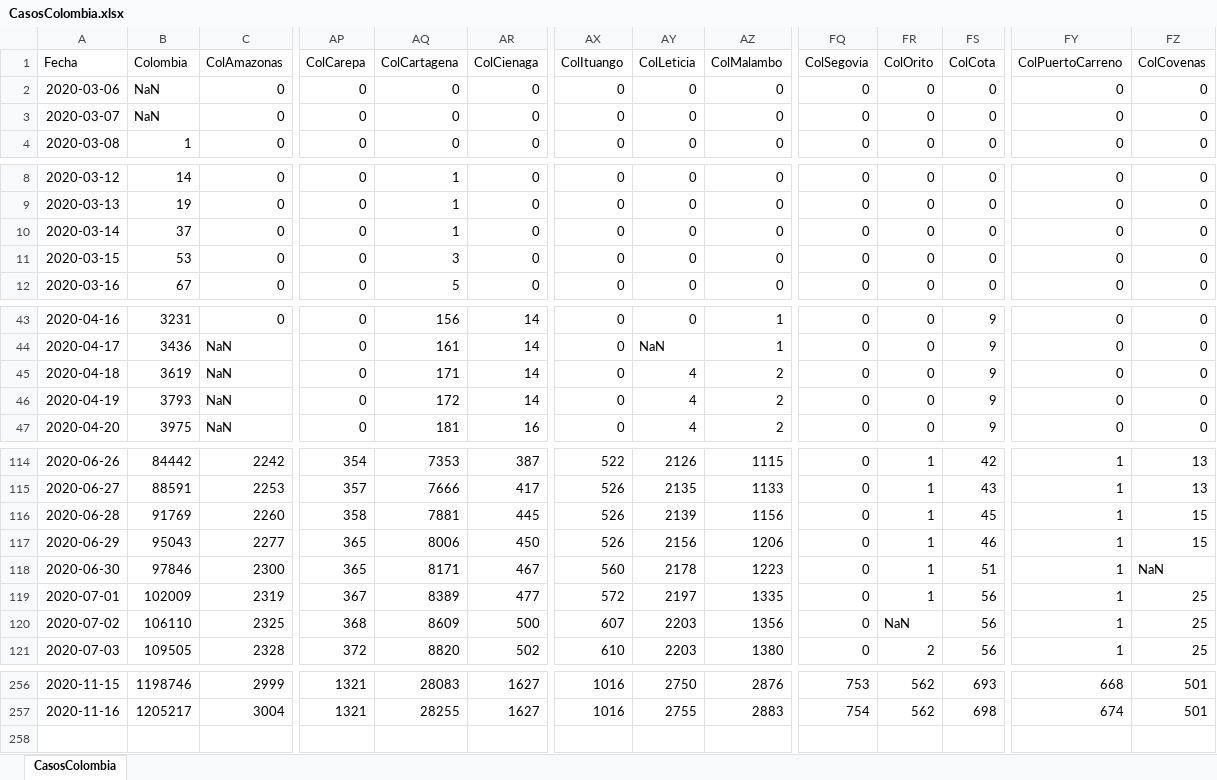
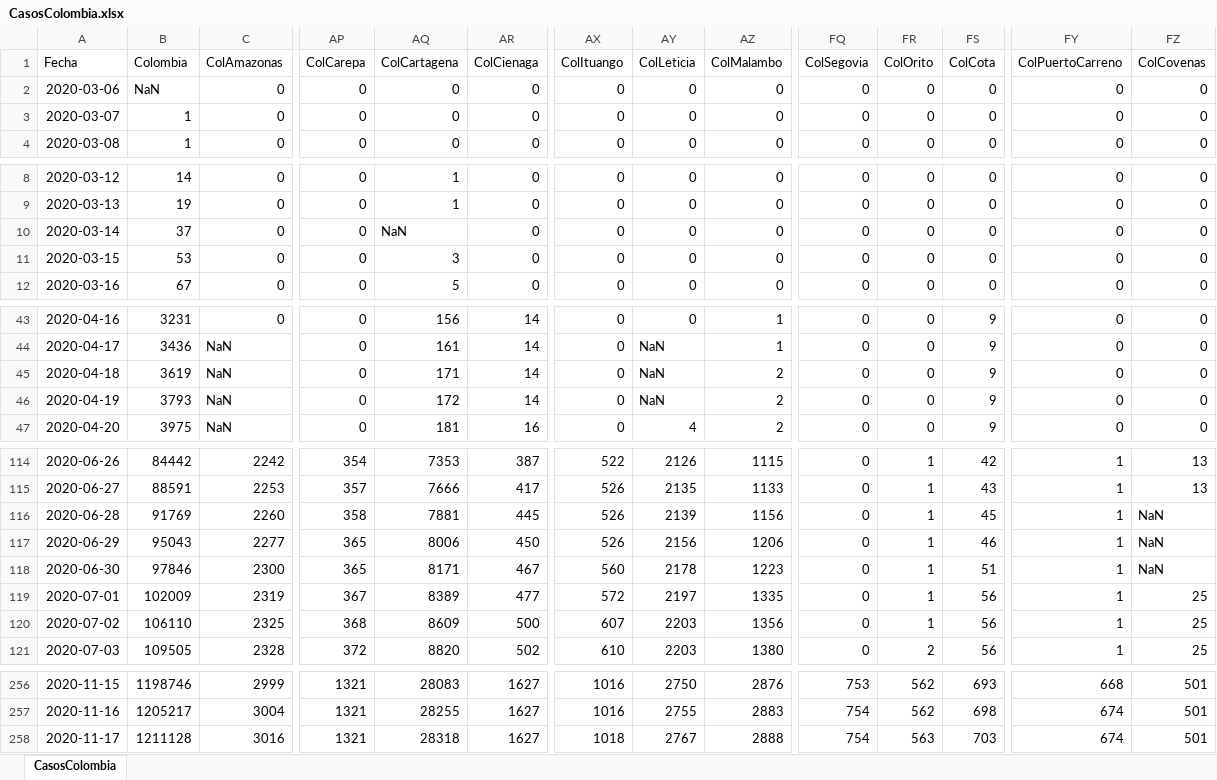
Before and after one commit to 1Alacer/covid, an Excel workbook: CasosColombia.xlsx, sheet CasosColombia, drawn as a sheet; only a part is shown, gaps mark what is left out; values as stored, in another font and other column widths than the file's, no borders; rows hold the shown columns only; the diff covers the shown part only; the diff names each change by its address in the sheet, - before the commit and + after, or states it on an @@ line.

```diff
--- a/CasosColombia.xlsx (sheet CasosColombia)
+++ b/CasosColombia.xlsx (sheet CasosColombia)
-B3 (Colombia): NaN
+B3 (Colombia): 1
-AQ10 (ColCartagena): 1
+AQ10 (ColCartagena): NaN
-AY45:AY46 (ColLeticia): 4
+AY45:AY46 (ColLeticia): NaN
-FZ116:FZ117 (ColCovenas): 15
+FZ116:FZ117 (ColCovenas): NaN
-FR120 (ColOrito): NaN
+FR120 (ColOrito): 1
+row 258: 2020-11-17 | 1211128 | 3016 | 1321 | 28318 | 1627 | 1018 | 2767 | 2888 | 754 | 563 | 703 | 674 | 501
```
Also changed, not shown: 4 edited cells elsewhere in this sheet, 1 other file.
